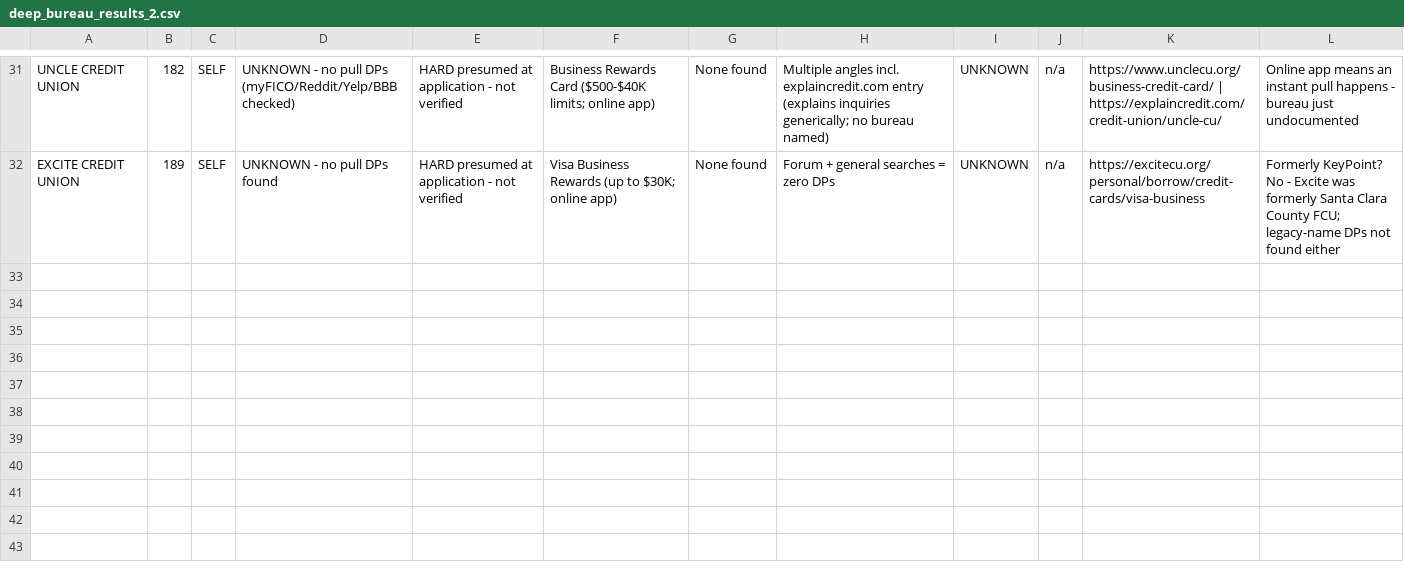
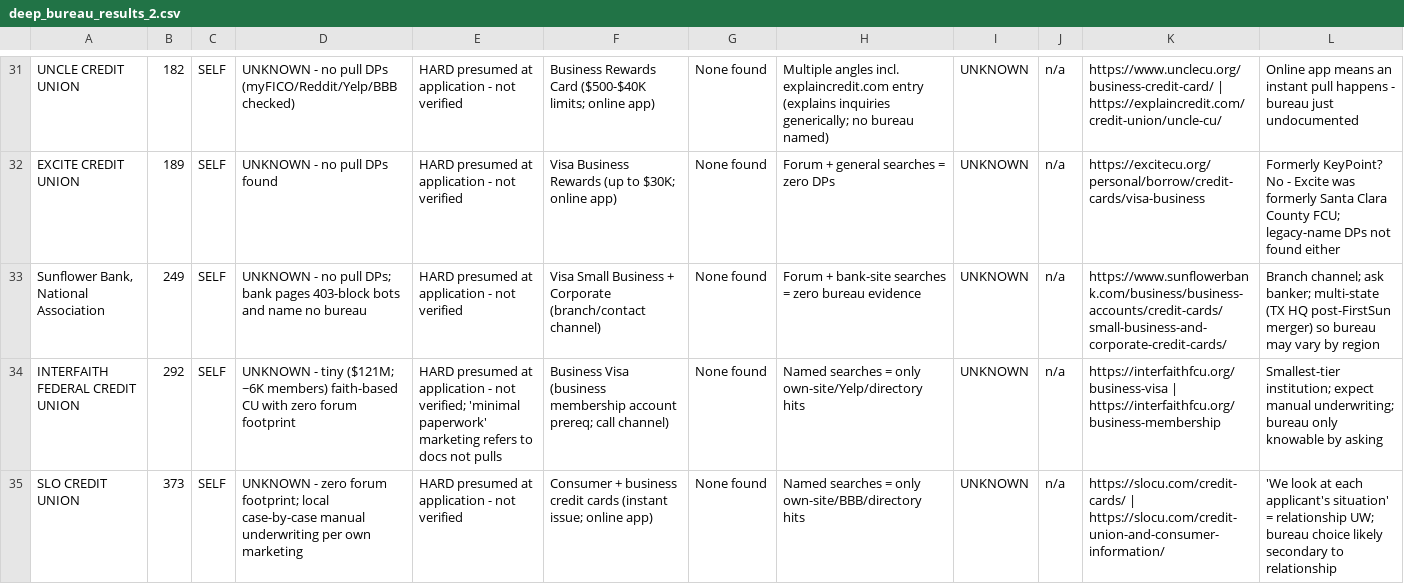
Before and after one commit to Awake999/awake, a CSV file: research/ibanknet/out/deep_bureau_results_2.csv, drawn as a sheet; only a part is shown, gaps mark what is left out.

```diff
--- a/research/ibanknet/out/deep_bureau_results_2.csv
+++ b/research/ibanknet/out/deep_bureau_results_2.csv
@@ -32 +32,4 @@ UNCLE CREDIT UNION,182,SELF,UNKNOWN - no pull DPs (myFICO/Reddit/Yelp/BBB checke
 EXCITE CREDIT UNION,189,SELF,UNKNOWN - no pull DPs found,HARD presumed at application - not verified,Visa Business Rewards (up to $30K; online app),None found,Forum + general searches = zero DPs,UNKNOWN,n/a,https://excitecu.org/personal/borrow/credit-cards/visa-business,Formerly KeyPoint? No - Excite was formerly Santa Clara County FCU; legacy-name DPs not found either
+"Sunflower Bank, National Association",249,SELF,UNKNOWN - no pull DPs; bank pages 403-block bots and name no bureau,HARD presumed at application - not verified,Visa Small Business + Corporate (branch/contact channel),None found,Forum + bank-site searches = zero bureau evidence,UNKNOWN,n/a,https://www.sunflowerbank.com/business/business-accounts/credit-cards/small-business-and-corporate-credit-cards/,Branch channel; ask banker; multi-state (TX HQ post-FirstSun merger) so bureau may vary by region
+INTERFAITH FEDERAL CREDIT UNION,292,SELF,UNKNOWN - tiny ($121M; ~6K members) faith-based CU with zero forum footprint,HARD presumed at application - not verified; 'minimal paperwork' marketing refers to docs not pulls,Business Visa (business membership account prereq; call channel),None found,Named searches = only own-site/Yelp/directory hits,UNKNOWN,n/a,https://interfaithfcu.org/business-visa | https://interfaithfcu.org/business-membership,Smallest-tier institution; expect manual underwriting; bureau only knowable by asking
+SLO CREDIT UNION,373,SELF,UNKNOWN - zero forum footprint; local case-by-case manual underwriting per own marketing,HARD presumed at application - not verified,Consumer + business credit cards (instant issue; online app),None found,Named searches = only own-site/BBB/directory hits,UNKNOWN,n/a,https://slocu.com/credit-cards/ | https://slocu.com/credit-union-and-consumer-information/,'We look at each applicant's situation' = relationship UW; bureau choice likely secondary to relationship
```
Also changed, not shown: research/ibanknet/out/nodoc_dps_2.csv.
